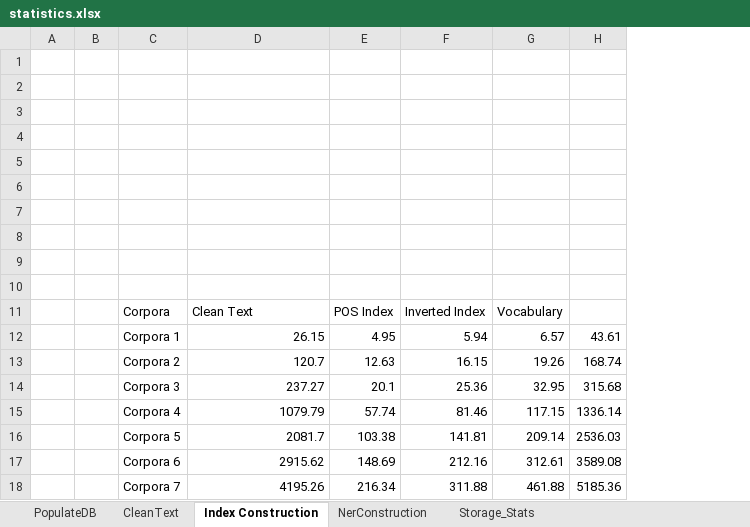
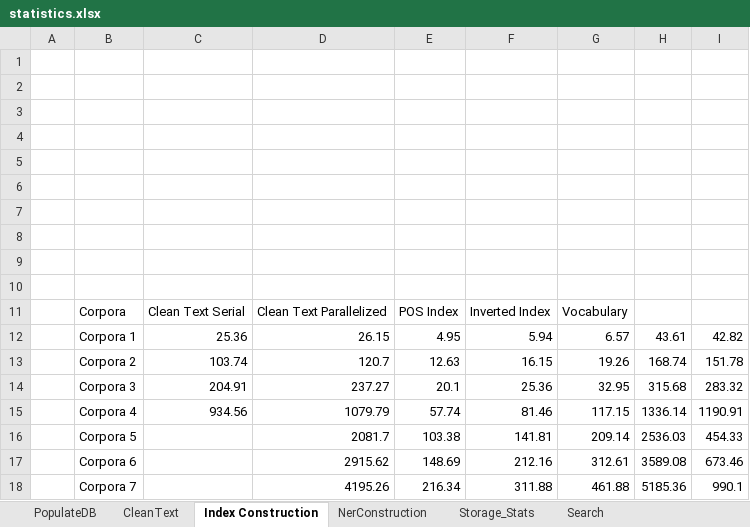
Before and after one commit to cipriantruica/ERIC, an Excel workbook: ERIC/times/statistics.xlsx, sheet Index Construction, drawn as a sheet; values as stored, in another font and other column widths than the file's, no borders; removed rows and columns are numbered as before the commit, all else as after; the diff names each change by its address in the sheet, - before the commit and + after, or states it on an @@ line.

```diff
--- a/ERIC/times/statistics.xlsx (sheet Index Construction)
+++ b/ERIC/times/statistics.xlsx (sheet Index Construction)
+sheet tab: Search
-column B, empty
+column C, rows 11-15: Clean Text Serial | 25.36 | 103.74 | 204.91 | 934.56
+column I, rows 12-18: 42.82 | 151.78 | 283.32 | 1190.91 | 454.33 | 673.46 | 990.1
-D11: Clean Text
+D11: Clean Text Parallelized
```
Also changed, not shown: sheet CleanText, sheet PopulateDB, 5 other files.
